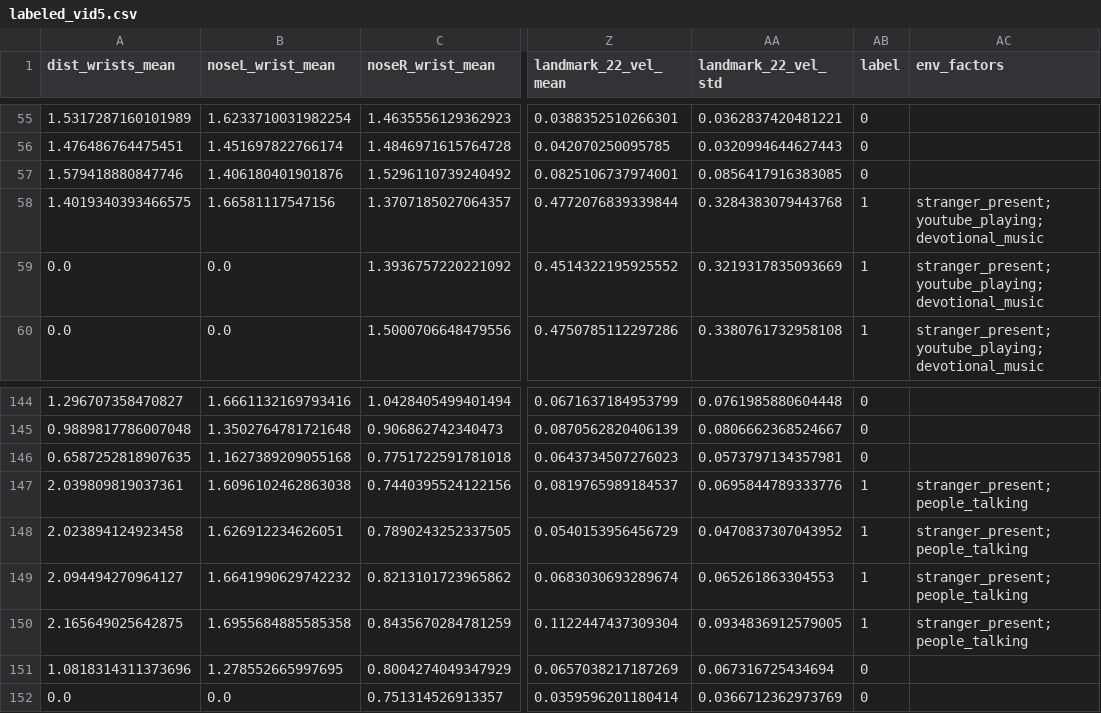
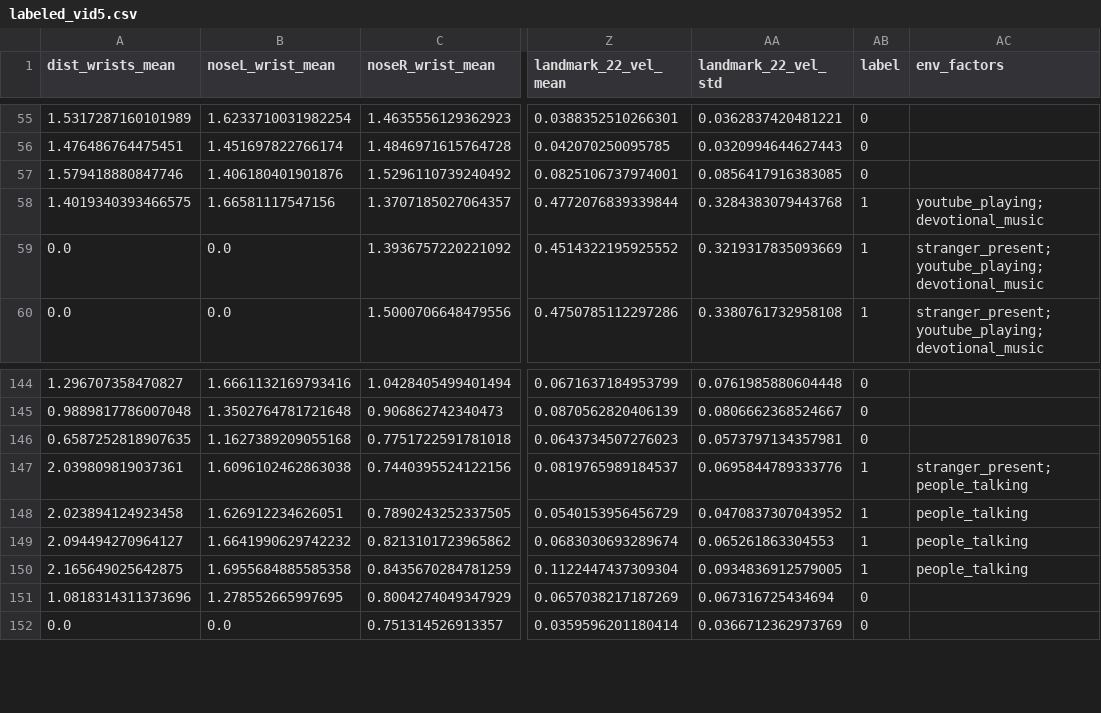
Before and after one commit to aarontoms/Skeletal-Points-Extraction-Model, a CSV file: labeled/labeled_vid5.csv, drawn as a sheet; only a part is shown, gaps mark what is left out; the diff covers the shown part only; the diff names each change by its address in the sheet, - before the commit and + after, or states it on an @@ line.

```diff
--- a/labeled/labeled_vid5.csv
+++ b/labeled/labeled_vid5.csv
-AC58 (env_factors): stranger_present;youtube_playing;devotional_music
+AC58 (env_factors): youtube_playing;devotional_music
-AC148:AC150 (env_factors): stranger_present;people_talking
+AC148:AC150 (env_factors): people_talking
```
Also changed, not shown: 48 edited cells elsewhere in this file, labeled/labeled_sambhavi1.csv, labeled/labeled_vid3.csv, 19 other files.
